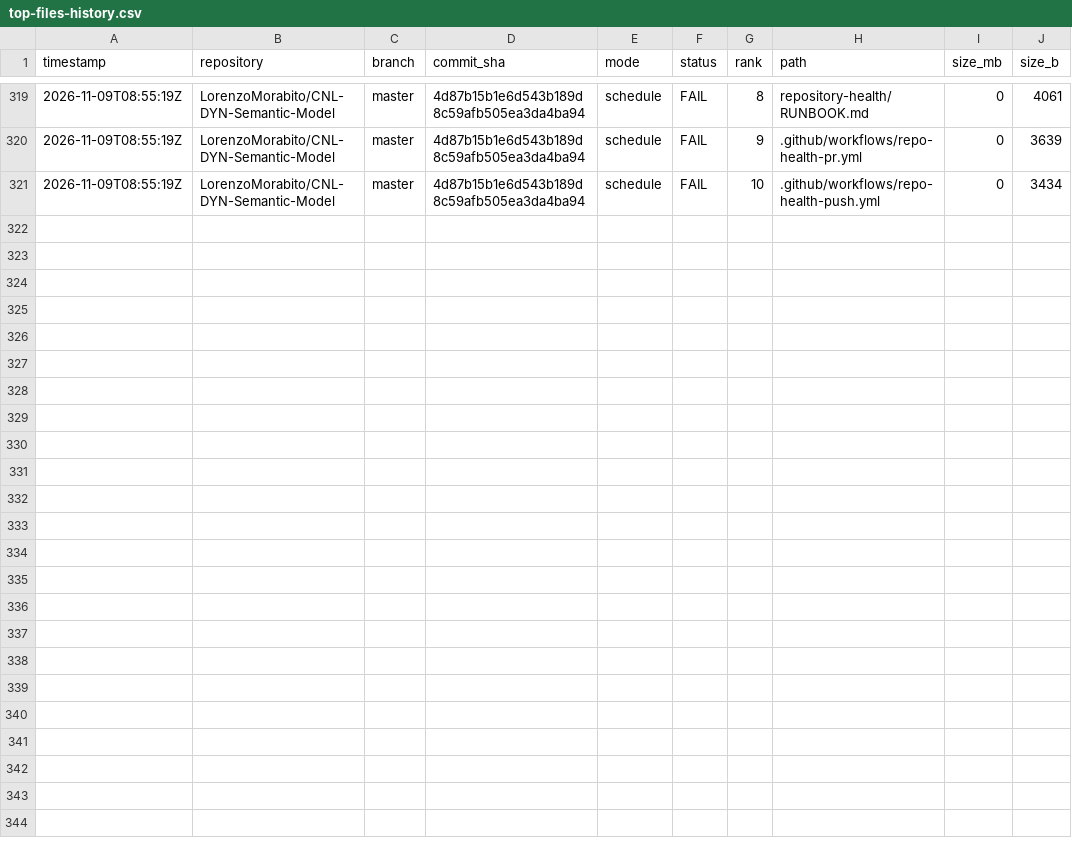
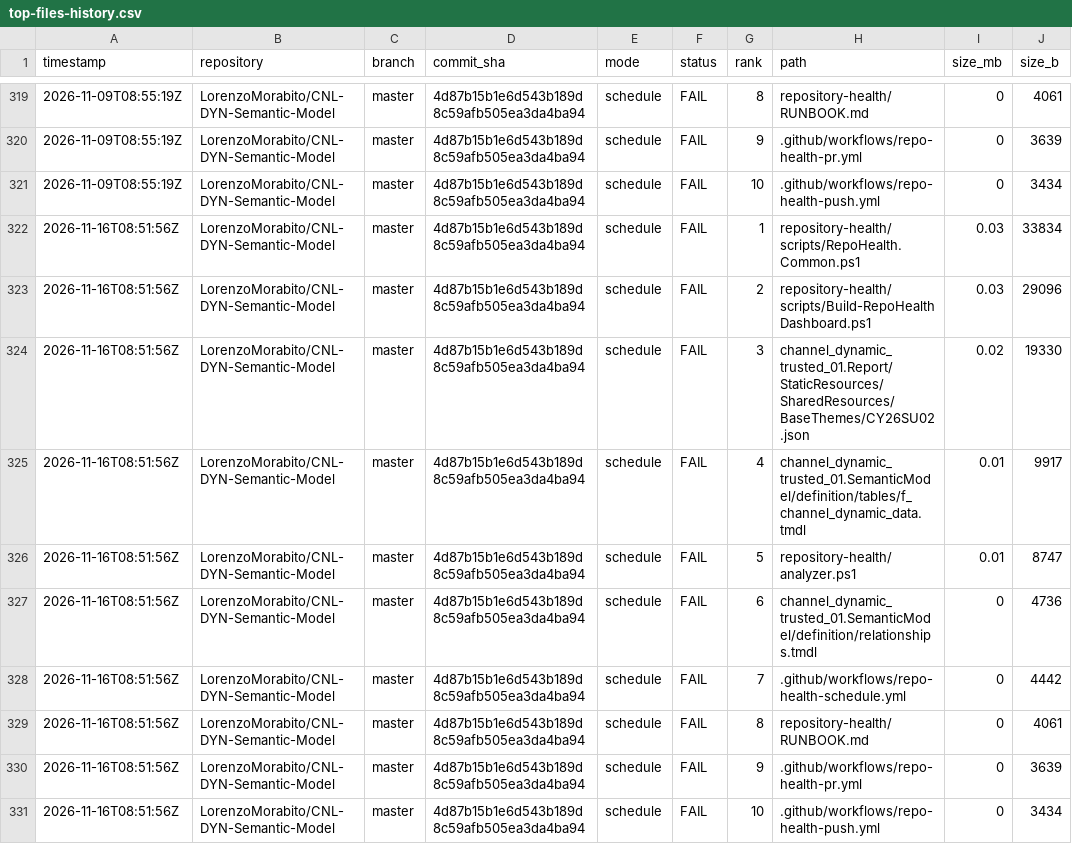
Before and after one commit to LorenzoMorabito/CNL-DYN-Semantic-Model, a CSV file: repository-health/history/top-files-history.csv, drawn as a sheet; only a part is shown, gaps mark what is left out; the diff names each change by its address in the sheet, - before the commit and + after, or states it on an @@ line.

```diff
--- a/repository-health/history/top-files-history.csv
+++ b/repository-health/history/top-files-history.csv
+row 322: 2026-11-16T08:51:56Z | LorenzoMorabito/CNL-DYN-Semantic-Model | master | 4d87b15b1e6d543b189d8c59afb505ea3da4ba94 | schedule | FAIL | 1 | repository-health/scripts/RepoHealth.Common.ps1 | 0.03 | 33834
+row 323: 2026-11-16T08:51:56Z | LorenzoMorabito/CNL-DYN-Semantic-Model | master | 4d87b15b1e6d543b189d8c59afb505ea3da4ba94 | schedule | FAIL | 2 | repository-health/scripts/Build-RepoHealthDashboard.ps1 | 0.03 | 29096
+row 324: 2026-11-16T08:51:56Z | LorenzoMorabito/CNL-DYN-Semantic-Model | master | 4d87b15b1e6d543b189d8c59afb505ea3da4ba94 | schedule | FAIL | 3 | channel_dynamic_trusted_01.Report/StaticResources/SharedResources/BaseThemes/CY26SU02.json | 0.02 | 19330
+row 325: 2026-11-16T08:51:56Z | LorenzoMorabito/CNL-DYN-Semantic-Model | master | 4d87b15b1e6d543b189d8c59afb505ea3da4ba94 | schedule | FAIL | 4 | channel_dynamic_trusted_01.SemanticModel/definition/tables/f_channel_dynamic_data.tmdl | 0.01 | 9917
+row 326: 2026-11-16T08:51:56Z | LorenzoMorabito/CNL-DYN-Semantic-Model | master | 4d87b15b1e6d543b189d8c59afb505ea3da4ba94 | schedule | FAIL | 5 | repository-health/analyzer.ps1 | 0.01 | 8747
+row 327: 2026-11-16T08:51:56Z | LorenzoMorabito/CNL-DYN-Semantic-Model | master | 4d87b15b1e6d543b189d8c59afb505ea3da4ba94 | schedule | FAIL | 6 | channel_dynamic_trusted_01.SemanticModel/definition/relationships.tmdl | 0 | 4736
+row 328: 2026-11-16T08:51:56Z | LorenzoMorabito/CNL-DYN-Semantic-Model | master | 4d87b15b1e6d543b189d8c59afb505ea3da4ba94 | schedule | FAIL | 7 | .github/workflows/repo-health-schedule.yml | 0 | 4442
+row 329: 2026-11-16T08:51:56Z | LorenzoMorabito/CNL-DYN-Semantic-Model | master | 4d87b15b1e6d543b189d8c59afb505ea3da4ba94 | schedule | FAIL | 8 | repository-health/RUNBOOK.md | 0 | 4061
+row 330: 2026-11-16T08:51:56Z | LorenzoMorabito/CNL-DYN-Semantic-Model | master | 4d87b15b1e6d543b189d8c59afb505ea3da4ba94 | schedule | FAIL | 9 | .github/workflows/repo-health-pr.yml | 0 | 3639
+row 331: 2026-11-16T08:51:56Z | LorenzoMorabito/CNL-DYN-Semantic-Model | master | 4d87b15b1e6d543b189d8c59afb505ea3da4ba94 | schedule | FAIL | 10 | .github/workflows/repo-health-push.yml | 0 | 3434
```
Also changed, not shown: repository-health/history/metrics-history.csv, 4 other files.
